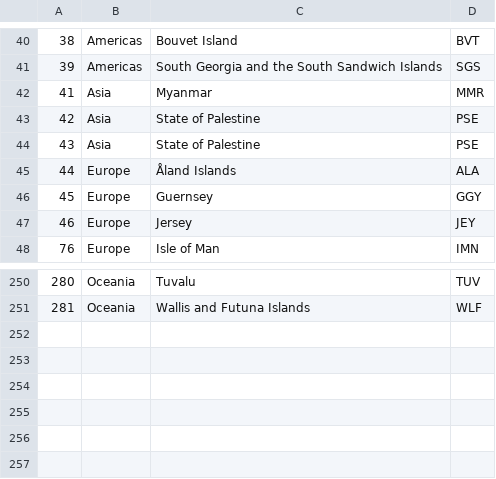
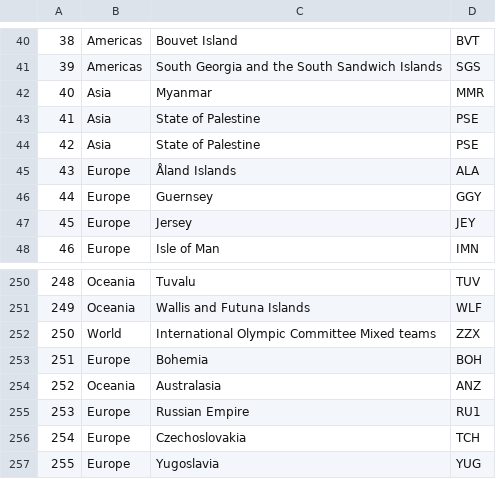
Before and after one commit to DimitriosGkiokmema/Project_Two_Olympics, a CSV file: country_codes_modified.csv, drawn as a sheet; only a part is shown, gaps mark what is left out; the diff names each change by its address in the sheet, - before the commit and + after, or states it on an @@ line.

Commit message:
data cleaning

```diff
--- a/country_codes_modified.csv
+++ b/country_codes_modified.csv
@@ column A renumbered between rows 42 and 251 @@
+row 252: 250 | World | International Olympic Committee Mixed teams | ZZX
+row 253: 251 | Europe | Bohemia | BOH
+row 254: 252 | Oceania | Australasia | ANZ
+row 255: 253 | Europe | Russian Empire | RU1
+row 256: 254 | Europe | Czechoslovakia | TCH
+row 257: 255 | Europe | Yugoslavia | YUG
```
Also changed, not shown: 3 other files.
